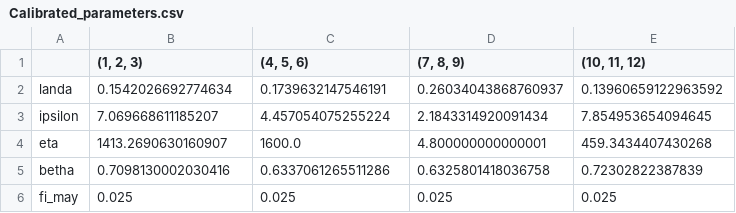
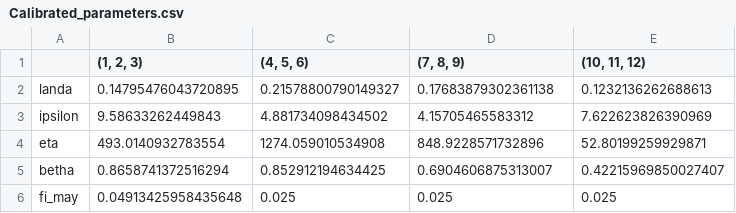
Before and after one commit to IHCantabria/NEOPRENE, a CSV file: notebooks/ASON/CAL1/Calibrated_parameters.csv, drawn as a sheet.

```diff
--- a/notebooks/ASON/CAL1/Calibrated_parameters.csv
+++ b/notebooks/ASON/CAL1/Calibrated_parameters.csv
@@ -1,6 +1,6 @@
 ,"(1, 2, 3)","(4, 5, 6)","(7, 8, 9)","(10, 11, 12)"
-landa,0.1542026692774634,0.1739632147546191,0.26034043868760937,0.13960659122963592
-ipsilon,7.069668611185207,4.457054075255224,2.1843314920091434,7.854953654094645
-eta,1413.2690630160907,1600.0,4.800000000000001,459.3434407430268
-betha,0.7098130002030416,0.6337061265511286,0.6325801418036758,0.72302822387839
-fi_may,0.025,0.025,0.025,0.025
+landa,0.14795476043720895,0.21578800790149327,0.17683879302361138,0.1232136262688613
+ipsilon,9.58633262449843,4.881734098434502,4.15705465583312,7.622623826390969
+eta,493.0140932783554,1274.059010534908,848.9228571732896,52.80199259929871
+betha,0.8658741372516294,0.852912194634425,0.6904606875313007,0.42215969850027407
+fi_may,0.04913425958435648,0.025,0.025,0.025
```
Also changed, not shown: notebooks/ASON/CAL1/crosscorr_1_Fit_(7, 8, 9).csv, notebooks/ASON/CAL1/crosscorr_2_Fit_(1, 2, 3).csv, 3 other files.
